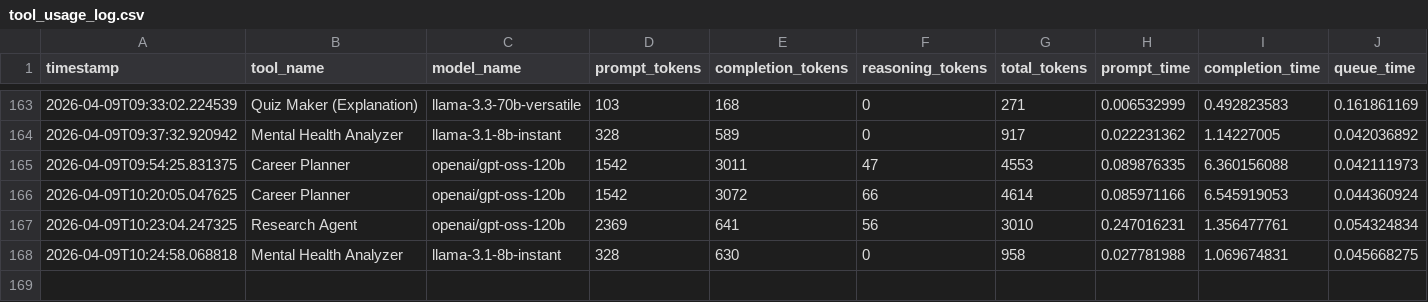
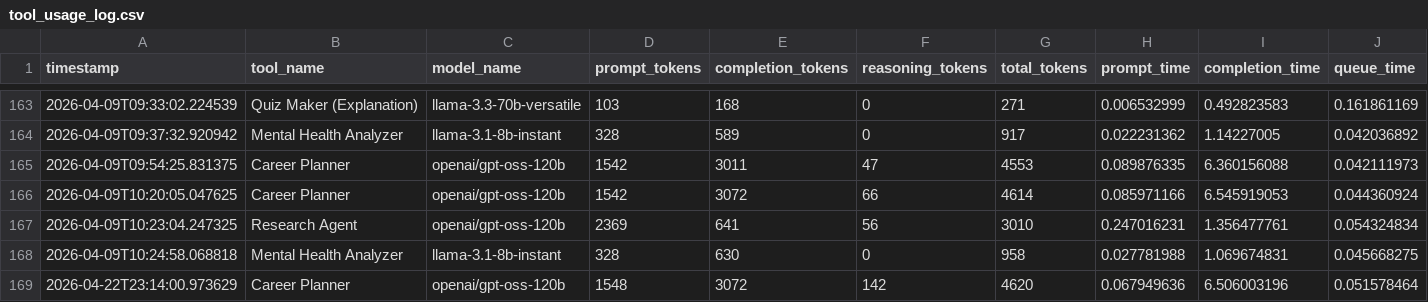
Before and after one commit to SohamMistry01/JeevanYaan, a CSV file: tool_usage_log.csv, drawn as a sheet; only a part is shown, gaps mark what is left out; rows hold the shown columns only; the diff names each change by its address in the sheet, - before the commit and + after, or states it on an @@ line.

```diff
--- a/tool_usage_log.csv
+++ b/tool_usage_log.csv
+row 169: 2026-04-22T23:14:00.973629 | Career Planner | openai/gpt-oss-120b | 1548 | 3072 | 142 | 4620 | 0.067949636 | 6.506003196 | 0.051578464
```
Also changed, not shown: 1 other file.
